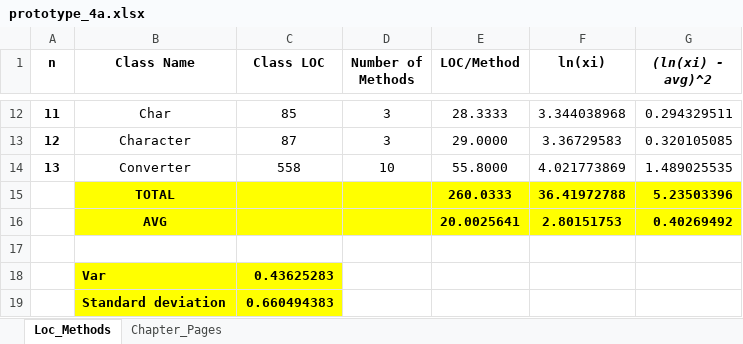
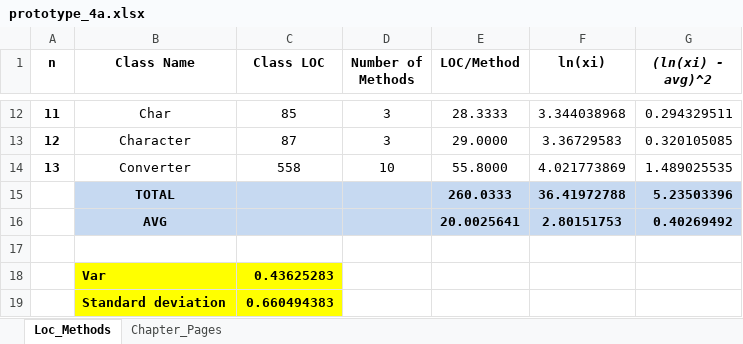
Before and after one commit to A01731346/4a, an Excel workbook: planning/prototype_4a.xlsx, sheet Loc_Methods, drawn as a sheet; only a part is shown, gaps mark what is left out; values as stored, in another font and other column widths than the file's, no borders; the diff names each change by its address in the sheet, - before the commit and + after, or states it on an @@ line.

Commit message:
update prototype_4a, this closes #3

```diff
--- a/planning/prototype_4a.xlsx (sheet Loc_Methods)
+++ b/planning/prototype_4a.xlsx (sheet Loc_Methods)
-B15:G16 fill: #FFFF00
+B15:G16 fill: #C6D9F1
```
Also changed, not shown: sheet Chapter_Pages.
